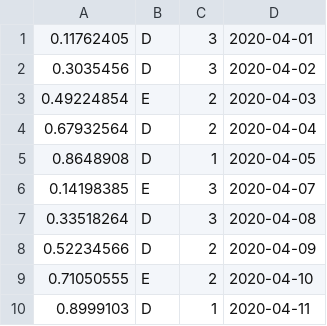
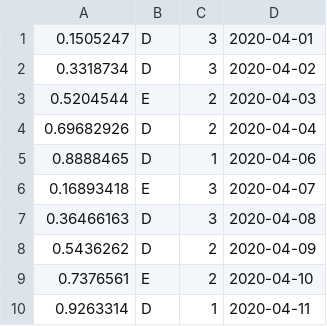
Before and after one commit to WannaBeSuperteur/2020, a CSV file: AI/kaggle_generalized/test_result.csv, drawn as a sheet.

```diff
--- a/AI/kaggle_generalized/test_result.csv
+++ b/AI/kaggle_generalized/test_result.csv
@@ -1,10 +1,10 @@
-0.11762405,D,3,2020-04-01
-0.3035456,D,3,2020-04-02
-0.49224854,E,2,2020-04-03
-0.67932564,D,2,2020-04-04
-0.8648908,D,1,2020-04-05
-0.14198385,E,3,2020-04-07
-0.33518264,D,3,2020-04-08
-0.52234566,D,2,2020-04-09
-0.71050555,E,2,2020-04-10
-0.8999103,D,1,2020-04-11
+0.1505247,D,3,2020-04-01
+0.3318734,D,3,2020-04-02
+0.5204544,E,2,2020-04-03
+0.69682926,D,2,2020-04-04
+0.8888465,D,1,2020-04-06
+0.16893418,E,3,2020-04-07
+0.36466163,D,3,2020-04-08
+0.5436262,D,2,2020-04-09
+0.7376561,E,2,2020-04-10
+0.9263314,D,1,2020-04-11
```
Also changed, not shown: AI/kaggle_generalized/input_example.csv, AI/kaggle_generalized/output_example.csv, 1 other file.
